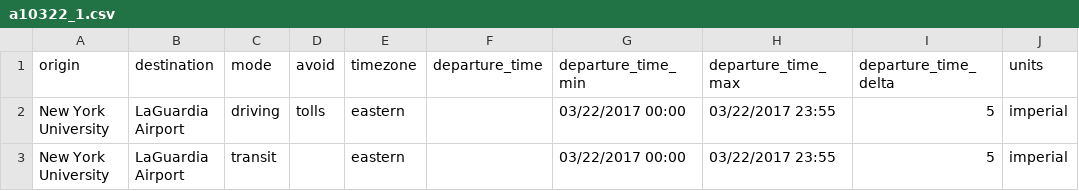
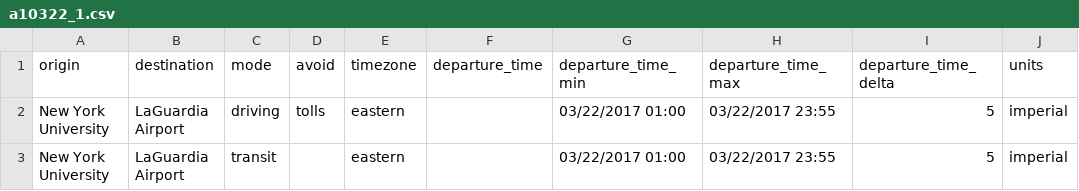
Before and after one commit to barbourww/Multimodal-Routing, a CSV file: results/airports1_03_22/a10322_1.csv, drawn as a sheet.

Commit message:
Didn't get started quick enough, pushed back eastern timezone 1 hour

```diff
--- a/results/airports1_03_22/a10322_1.csv
+++ b/results/airports1_03_22/a10322_1.csv
@@ -1,3 +1,3 @@
 origin,destination,mode,avoid,timezone,departure_time,departure_time_min,departure_time_max,departure_time_delta,units
-New York University,LaGuardia Airport,driving,tolls,eastern,,03/22/2017 00:00,03/22/2017 23:55,5,imperial
-New York University,LaGuardia Airport,transit,,eastern,,03/22/2017 00:00,03/22/2017 23:55,5,imperial
+New York University,LaGuardia Airport,driving,tolls,eastern,,03/22/2017 01:00,03/22/2017 23:55,5,imperial
+New York University,LaGuardia Airport,transit,,eastern,,03/22/2017 01:00,03/22/2017 23:55,5,imperial
```
Also changed, not shown: results/airports1_03_22/a10322_4.csv.
